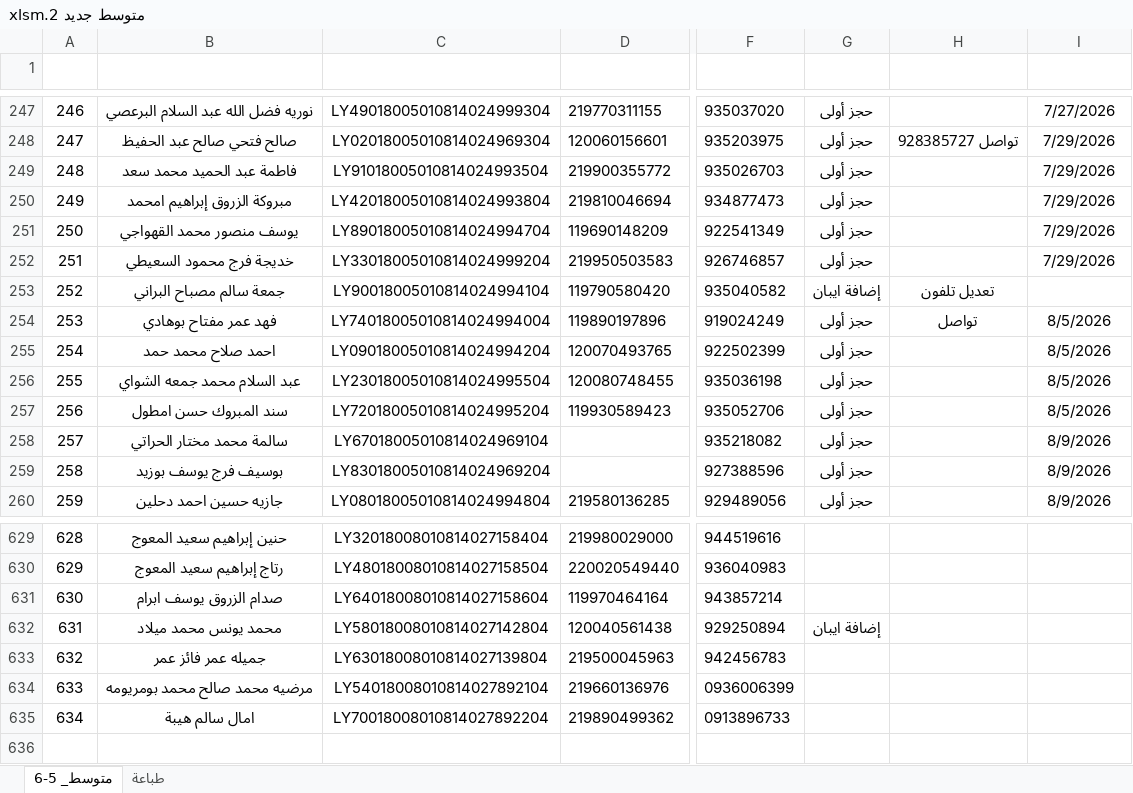
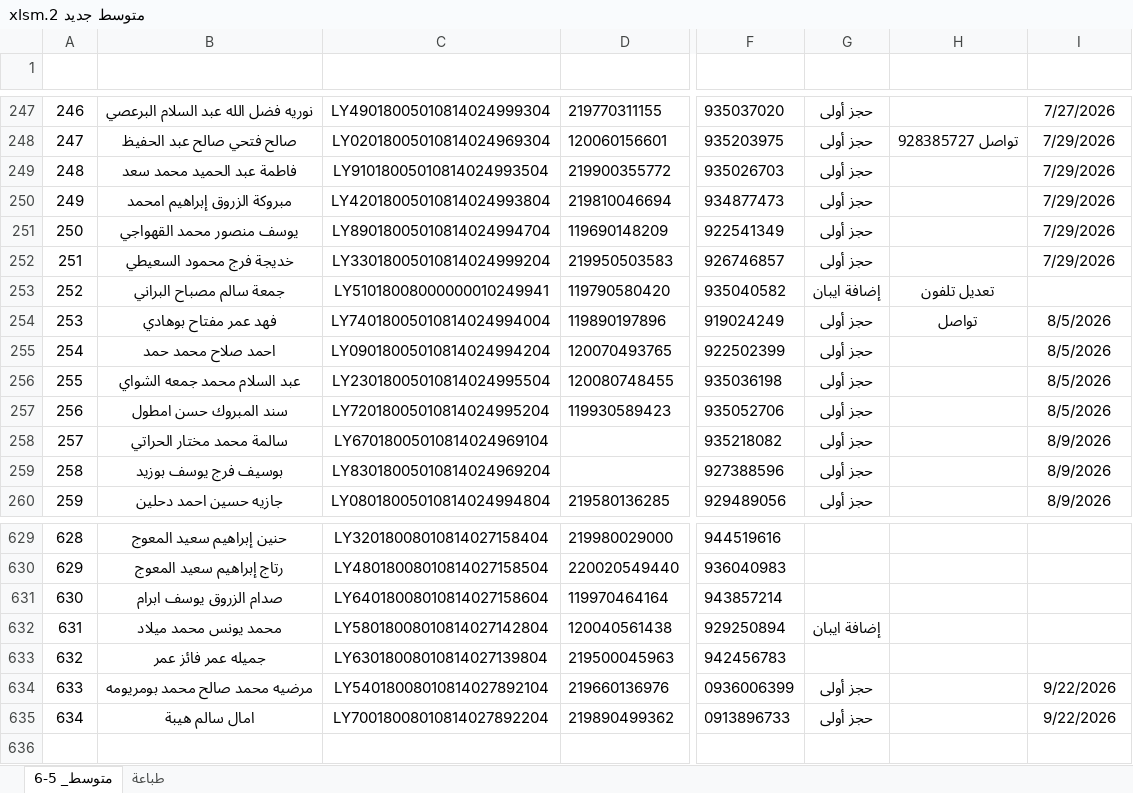
Before and after one commit to ahbayo-dotcom/office-14, an Excel workbook: Data/متوسط جديد 2.xlsm, sheet متوسط_ 5-6, drawn as a sheet; only a part is shown, gaps mark what is left out; values as stored, in another font and other column widths than the file's, no borders; conditional formats and table styles not drawn; the diff names each change by its address in the sheet, - before the commit and + after, or states it on an @@ line.

```diff
--- a/Data/متوسط جديد 2.xlsm (sheet متوسط_ 5-6)
+++ b/Data/متوسط جديد 2.xlsm (sheet متوسط_ 5-6)
-C253 (IBAN): LY90018005010814024994104
+C253 (IBAN): LY51018008000000010249941
-G634:G635 (الحالة): (empty)
+G634:G635 (الحالة): حجز أولى
-I634:I635 (تاريخ الحجز): (empty)
+I634:I635 (تاريخ الحجز): 9/22/2026
```
Also changed, not shown: Data/متوسط جديد 2026.xlsm.
